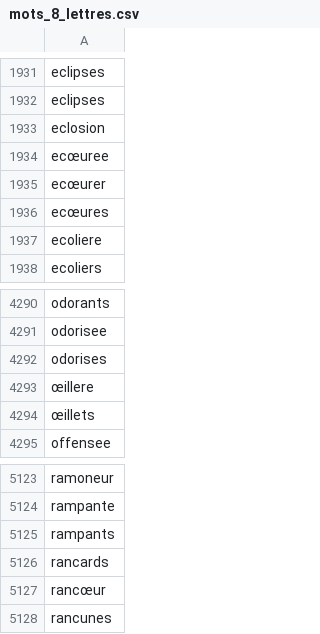
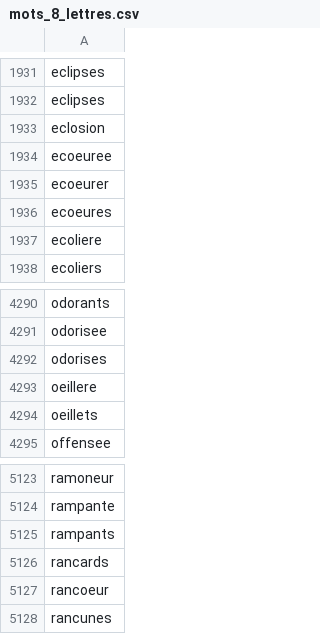
Before and after one commit to CamilleAstrid/fr.univ-tlse3.Motus-Master, a CSV file: data/mots_8_lettres.csv, drawn as a sheet; only a part is shown, gaps mark what is left out; the diff names each change by its address in the sheet, - before the commit and + after, or states it on an @@ line.

```diff
--- a/data/mots_8_lettres.csv
+++ b/data/mots_8_lettres.csv
-A1934: ecœuree
+A1934: ecoeuree
-A1935: ecœurer
+A1935: ecoeurer
-A1936: ecœures
+A1936: ecoeures
-A4293: œillere
+A4293: oeillere
-A4294: œillets
+A4294: oeillets
-A5127: rancœur
+A5127: rancoeur
```
Also changed, not shown: data/mots_6_lettres.csv, data/mots_7_lettres.csv, 37 other files.
